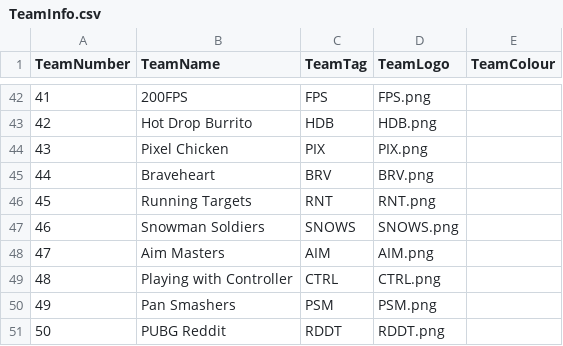
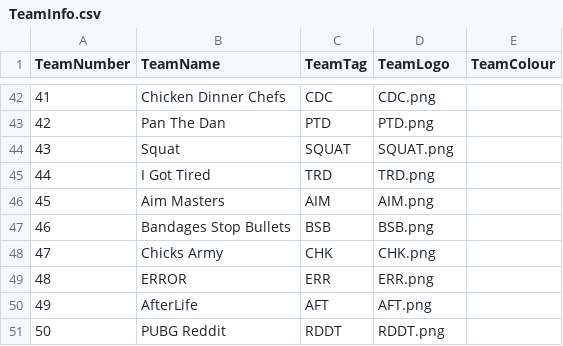
Before and after one commit to PUBGReddit/CustomsObserver, a CSV file: TeamInfo.csv, drawn as a sheet; only a part is shown, gaps mark what is left out; the diff covers the shown part only.

Commit message:
March 2025 Custom Games

```diff
--- a/TeamInfo.csv
+++ b/TeamInfo.csv
@@ -42,10 +42,10 @@ TeamNumber,TeamName,TeamTag,TeamLogo,TeamColour
-41,200FPS,FPS,FPS.png,
-42,Hot Drop Burrito,HDB,HDB.png,
-43,Pixel Chicken,PIX,PIX.png,
-44,Braveheart,BRV,BRV.png,
-45,Running Targets,RNT,RNT.png,
-46,Snowman Soldiers,SNOWS,SNOWS.png,
-47,Aim Masters,AIM,AIM.png,
-48,Playing with Controller,CTRL,CTRL.png,
-49,Pan Smashers,PSM,PSM.png,
+41,Chicken Dinner Chefs,CDC,CDC.png,
+42,Pan The Dan,PTD,PTD.png,
+43,Squat,SQUAT,SQUAT.png,
+44,I Got Tired,TRD,TRD.png,
+45,Aim Masters,AIM,AIM.png,
+46,Bandages Stop Bullets,BSB,BSB.png,
+47,Chicks Army,CHK,CHK.png,
+48,ERROR,ERR,ERR.png,
+49,AfterLife,AFT,AFT.png,
 50,PUBG Reddit,RDDT,RDDT.png,
```
Also changed, not shown: 120 edited cells elsewhere in this file.
